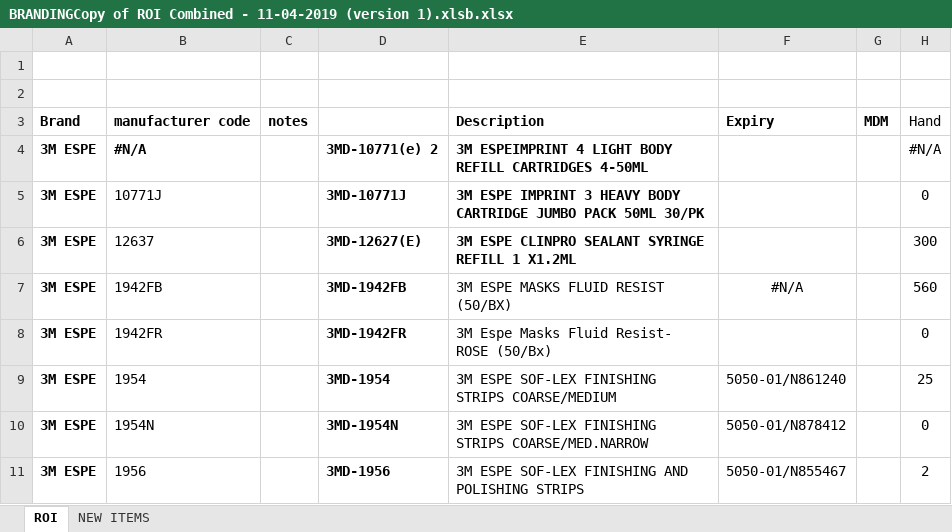
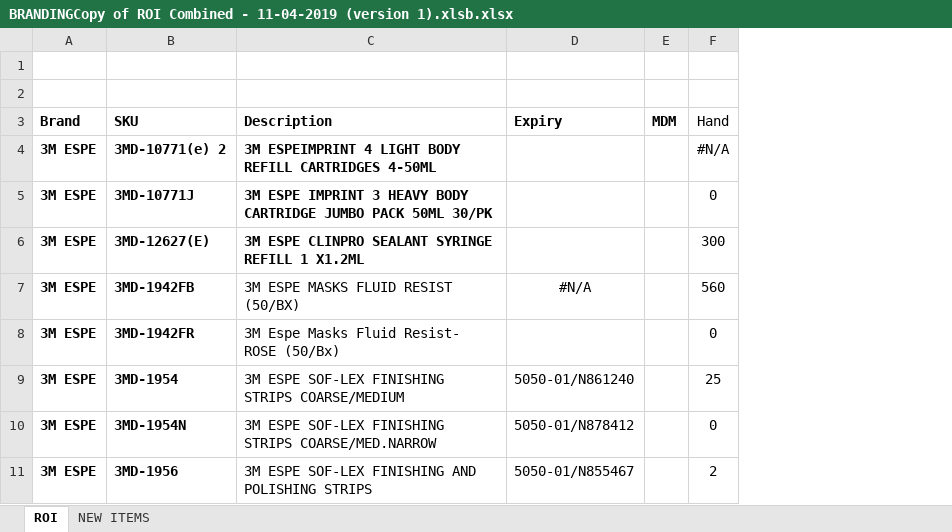
Before and after one commit to ElephantRBig/finalProjectDataAnalyticsUofT2019, an Excel workbook: BRANDINGCopy of ROI Combined - 11-04-2019 (version 1).xlsb.xlsx, sheet ROI, drawn as a sheet; only a part is shown; values as stored, in another font and other column widths than the file's, no borders; charts and pictures not drawn; removed rows and columns are numbered as before the commit, all else as after; the diff covers the shown part only; the diff names each change by its address in the sheet, - before the commit and + after, or states it on an @@ line.

```diff
--- a/BRANDINGCopy of ROI Combined - 11-04-2019 (version 1).xlsb.xlsx (sheet ROI)
+++ b/BRANDINGCopy of ROI Combined - 11-04-2019 (version 1).xlsb.xlsx (sheet ROI)
-column B, rows 3-11: manufacturer code | #N/A | 10771J | 12637 | 1942FB | 1942FR | 1954 | 1954N | 1956
-column C, row 3: notes
-B3: (empty)
+B3: SKU
```
Also changed, not shown: 42 edited cells and cell formats elsewhere in this sheet, formulas that keep their value, charts or pictures, 12 other files.
